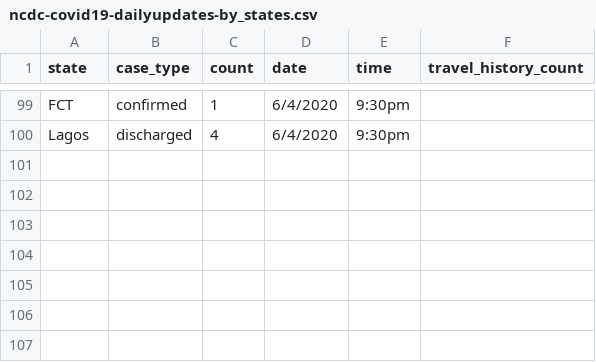
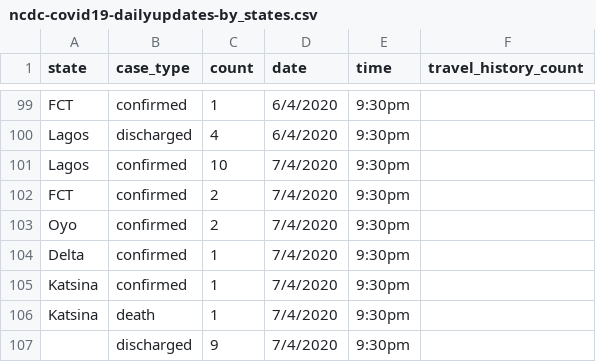
Before and after one commit to AminuBishir/covid-1_9, a CSV file: data/ncdc-covid19-dailyupdates-by_states.csv, drawn as a sheet; only a part is shown, gaps mark what is left out.

Commit message:
16 new cases comfirmed 9:30pm 07/04/2020 10 in Lagos, 2 in FCT, 2 in Oyo, 1 in Delta and 1 in Katsina

```diff
--- a/data/ncdc-covid19-dailyupdates-by_states.csv
+++ b/data/ncdc-covid19-dailyupdates-by_states.csv
@@ -100 +100,8 @@ FCT,confirmed,1,6/4/2020,9:30pm,
 Lagos,discharged,4,6/4/2020,9:30pm,
+Lagos,confirmed,10,7/4/2020,9:30pm,
+FCT,confirmed,2,7/4/2020,9:30pm,
+Oyo,confirmed,2,7/4/2020,9:30pm,
+Delta,confirmed,1,7/4/2020,9:30pm,
+Katsina,confirmed,1,7/4/2020,9:30pm,
+Katsina,death,1,7/4/2020,9:30pm,
+,discharged,9,7/4/2020,9:30pm,
```
Also changed, not shown: 2 other files.
